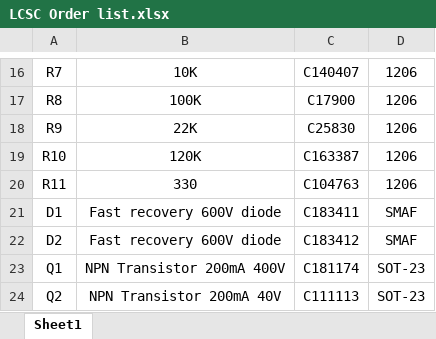
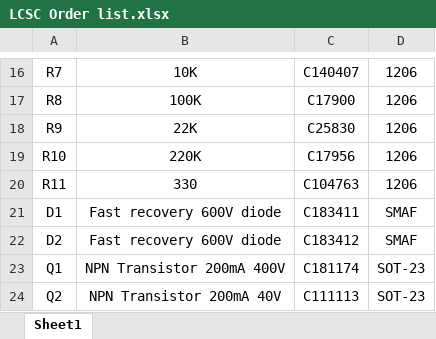
Before and after one commit to pra22/GC-20, an Excel workbook: LCSC Order list.xlsx, sheet Sheet1, drawn as a sheet; only a part is shown, gaps mark what is left out; values as stored, in another font and other column widths than the file's, no borders; the diff names each change by its address in the sheet, - before the commit and + after, or states it on an @@ line.

Commit message:
Updated Order list

```diff
--- a/LCSC Order list.xlsx (sheet Sheet1)
+++ b/LCSC Order list.xlsx (sheet Sheet1)
-B19: 120K
+B19: 220K
-C19: C163387
+C19: C17956
```
Also changed, not shown: 3 other files.
